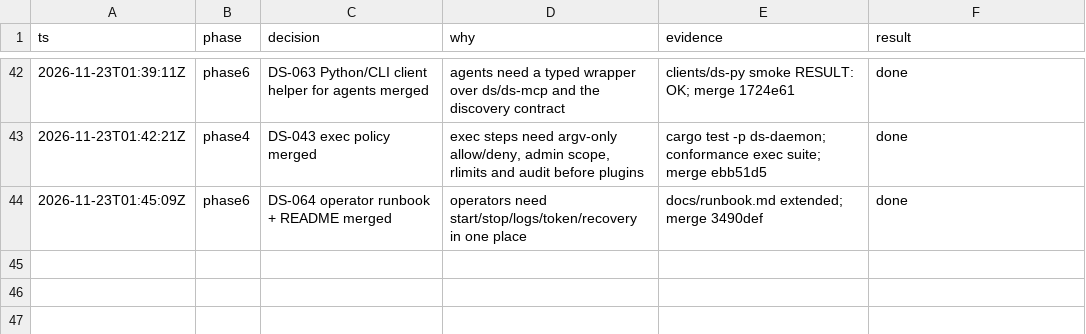
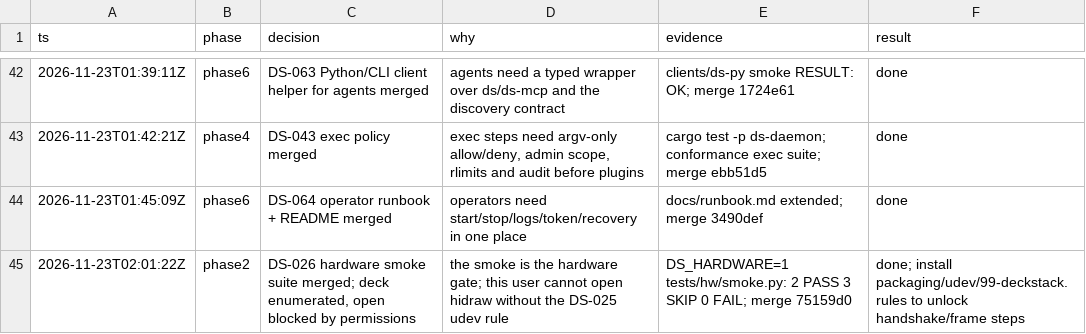
Before and after one commit to zamber/deckstack, a TSV file: docs/run-log.tsv, drawn as a sheet; only a part is shown, gaps mark what is left out; the diff names each change by its address in the sheet, - before the commit and + after, or states it on an @@ line.

Commit message:
docs: log DS-026 (coordination commit)
Generated by Mistral Vibe.

Co-Authored-By: Mistral Vibe <vibe@mistral.ai>

```diff
--- a/docs/run-log.tsv
+++ b/docs/run-log.tsv
+row 45: 2026-11-23T02:01:22Z | phase2 | DS-026 hardware smoke suite merged; deck enumerated, open blocked by permissions | the smoke is the hardware gate; this user cannot open hidraw without the DS-025 udev rule | DS_HARDWARE=1 tests/hw/smoke.py: 2 PASS 3 SKIP 0 FAIL; merge 75159d0 | done; install packaging/udev/99-deckstack.rules to unlock handshake/frame steps
```
